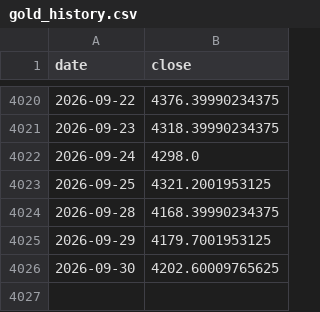
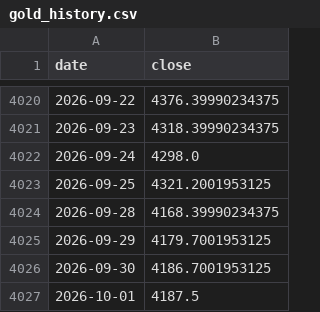
Before and after one commit to GeorgeZhang-0378/2026_summer_internship, a CSV file: docs/predictor/data/gold_history.csv, drawn as a sheet; only a part is shown, gaps mark what is left out.

```diff
--- a/docs/predictor/data/gold_history.csv
+++ b/docs/predictor/data/gold_history.csv
@@ -4025,2 +4025,3 @@ date,close
 2026-09-29,4179.7001953125
-2026-09-30,4202.60009765625
+2026-09-30,4186.7001953125
+2026-10-01,4187.5
```
Also changed, not shown: docs/shgold/data/shgold_factors.csv, 4 other files.
